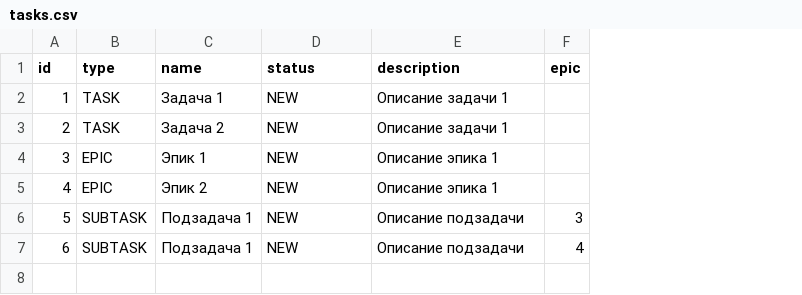
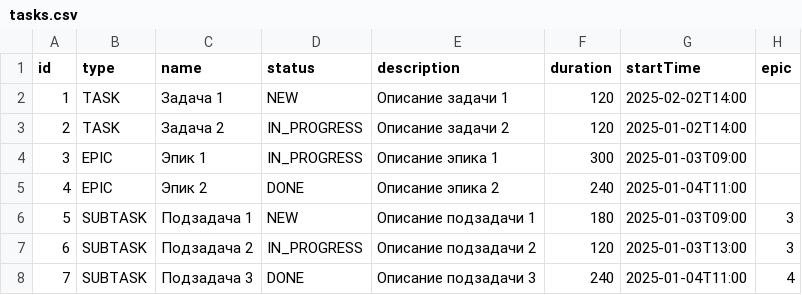
Before and after one commit to Mlnlm4L/java-kanban, a CSV file: resources/tasks.csv, drawn as a sheet; addresses are those after the commit; the diff names each change by its address in the sheet, - before the commit and + after, or states it on an @@ line.

Commit message:
Добавить функциональность: приоритет задач и проверка на пересечение задач по времени выполнения.

```diff
--- a/resources/tasks.csv
+++ b/resources/tasks.csv
+column F (duration), rows 2-6: 120 | 120 | 300 | 240 | 180; row 8: 240
+column G (startTime), rows 2-6: 2025-02-02T14:00 | 2025-01-02T14:00 | 2025-01-03T09:00 | 2025-01-04T11:00 | 2025-01-03T09:00; row 8: 2025-01-04T11:00
-D3:D4 (status): NEW
+D3:D4 (status): IN_PROGRESS
-E3 (description): Описание задачи 1
+E3 (description): Описание задачи 2
-D5 (status): NEW
+D5 (status): DONE
-E5 (description): Описание эпика 1
+E5 (description): Описание эпика 2
-E6 (description): Описание подзадачи
+E6 (description): Описание подзадачи 1
+row 7: 6 | SUBTASK | Подзадача 2 | IN_PROGRESS | Описание подзадачи 2 | 120 | 2025-01-03T13:00 | 3
@@ column A (id) renumbered from row 8 down @@
-C8 (name): Подзадача 1
+C8 (name): Подзадача 3
-D8 (status): NEW
+D8 (status): DONE
-E8 (description): Описание подзадачи
+E8 (description): Описание подзадачи 3
```
Also changed, not shown: 18 other files.
